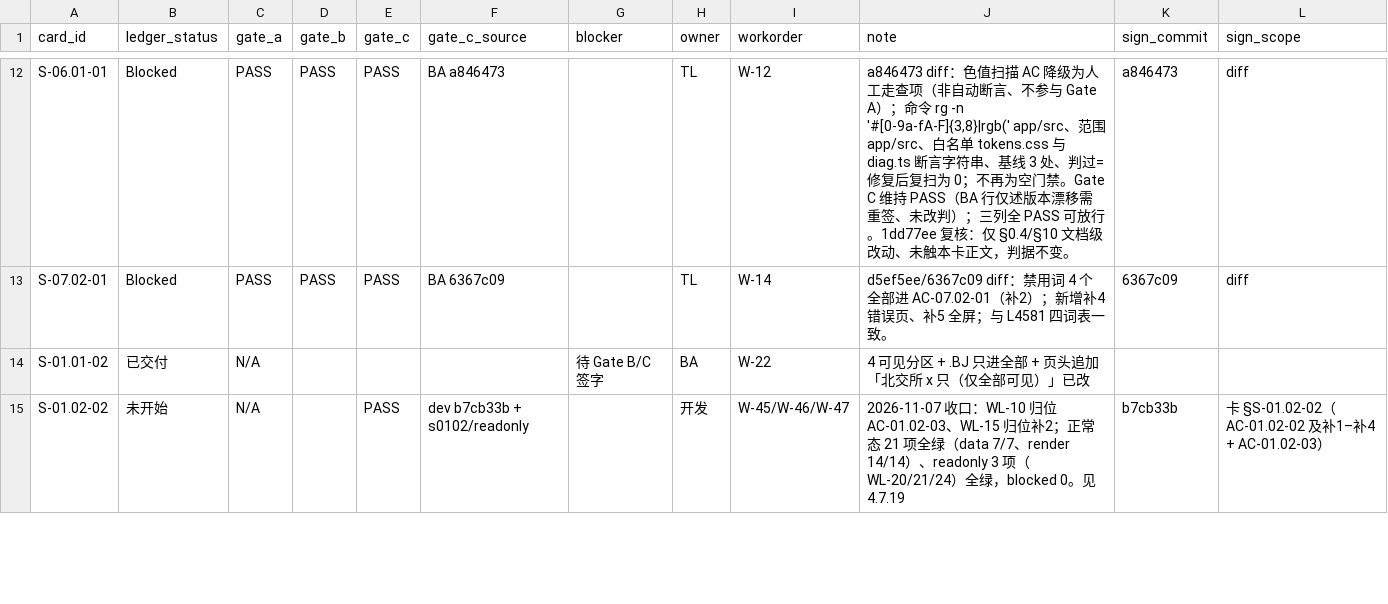
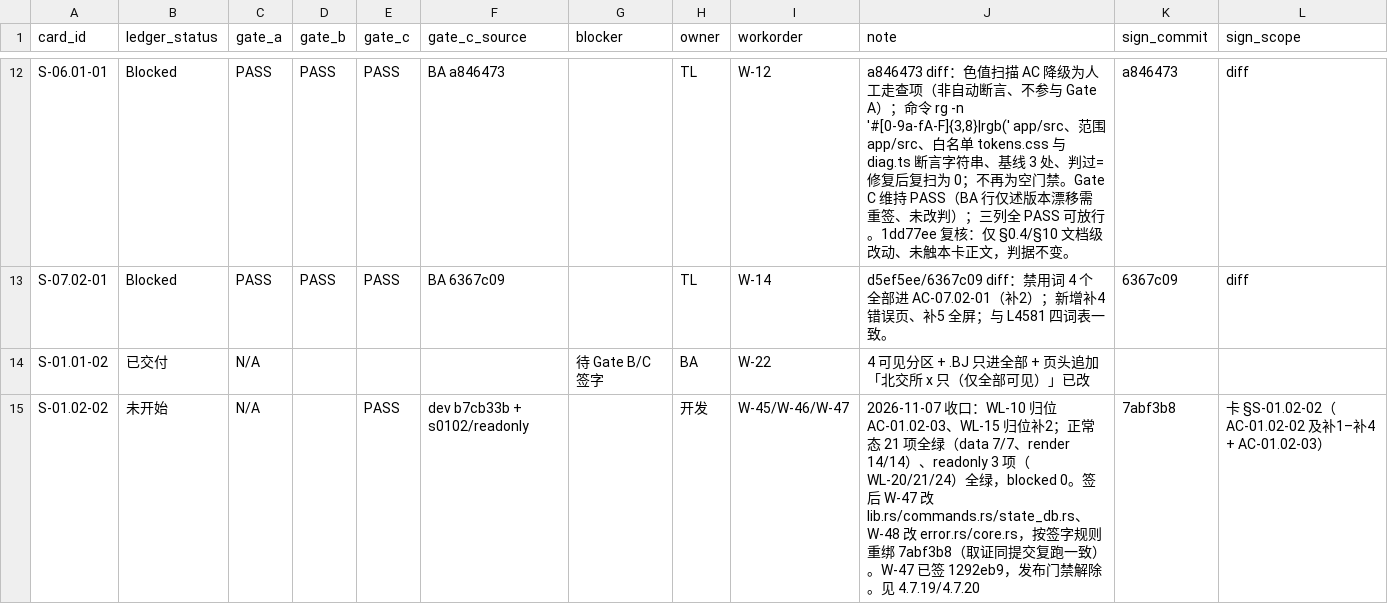
Before and after one commit to man-want-fly/aka, a CSV file: docs/qa/aka-card-gate-log-v0.1.csv, drawn as a sheet; only a part is shown, gaps mark what is left out; the diff covers the shown part only.

Commit message:
docs(qa): W-47/W-48 签 1292eb9/7abf3b8，三卡重绑 7abf3b8
- 4.7.20：release strings 全 0、真实库未动、trace id 与 telemetry 同串、meta 绑干净 commit
- 工单 W-47/W-48 追加 TL 复核；修正证据提交后回执重复
- gate-log 三卡 sign_commit 重绑，发布门禁解除

```diff
--- a/docs/qa/aka-card-gate-log-v0.1.csv
+++ b/docs/qa/aka-card-gate-log-v0.1.csv
@@ -14,2 +14,2 @@ S-07.02-01,Blocked,PASS,PASS,PASS,BA 6367c09,,TL,W-14,d5ef5ee/6367c09 diff：禁
 S-01.01-02,已交付,N/A,,,,待 Gate B/C 签字,BA,W-22,4 可见分区 + .BJ 只进全部 + 页头追加「北交所 x 只（仅全部可见）」已改,,
-S-01.02-02,未开始,N/A,,PASS,dev b7cb33b + s0102/readonly,,开发,W-45/W-46/W-47,2026-11-07 收口：WL-10 归位 AC-01.02-03、WL-15 归位补2；正常态 21 项全绿（data 7/7、render 14/14）、readonly 3 项（WL-20/21/24）全绿，blocked 0。见 4.7.19,b7cb33b,卡 §S-01.02-02（AC-01.02-02 及补1–补4 + AC-01.02-03）
+S-01.02-02,未开始,N/A,,PASS,dev b7cb33b + s0102/readonly,,开发,W-45/W-46/W-47,2026-11-07 收口：WL-10 归位 AC-01.02-03、WL-15 归位补2；正常态 21 项全绿（data 7/7、render 14/14）、readonly 3 项（WL-20/21/24）全绿，blocked 0。签后 W-47 改 lib.rs/commands.rs/state_db.rs、W-48 改 error.rs/core.rs，按签字规则重绑 7abf3b8（取证同提交复跑一致）。W-47 已签 1292eb9，发布门禁解除。见 4.7.19/4.7.20,7abf3b8,卡 §S-01.02-02（AC-01.02-02 及补1–补4 + AC-01.02-03）
```
Also changed, not shown: 4 edited cells elsewhere in this file, 2 other files.
